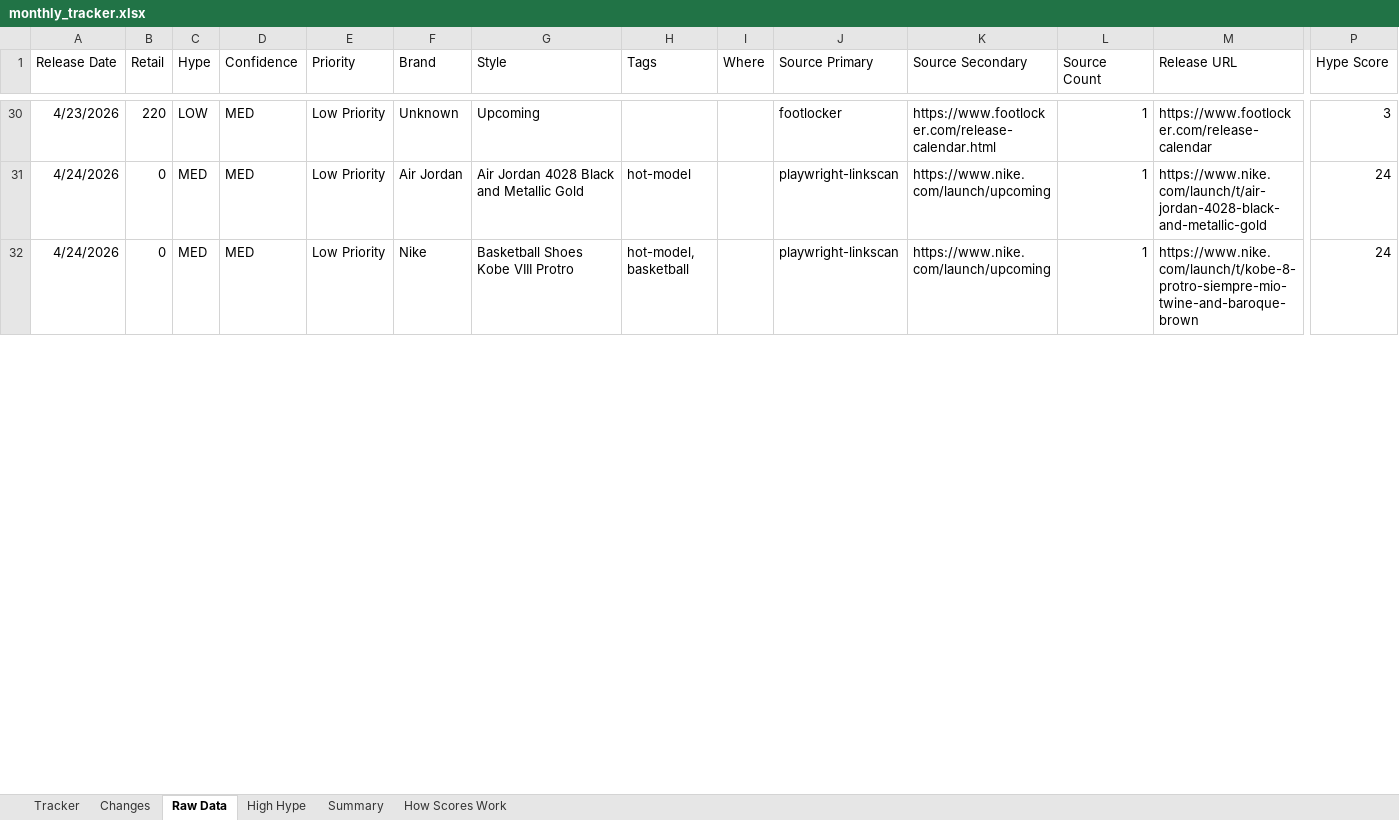
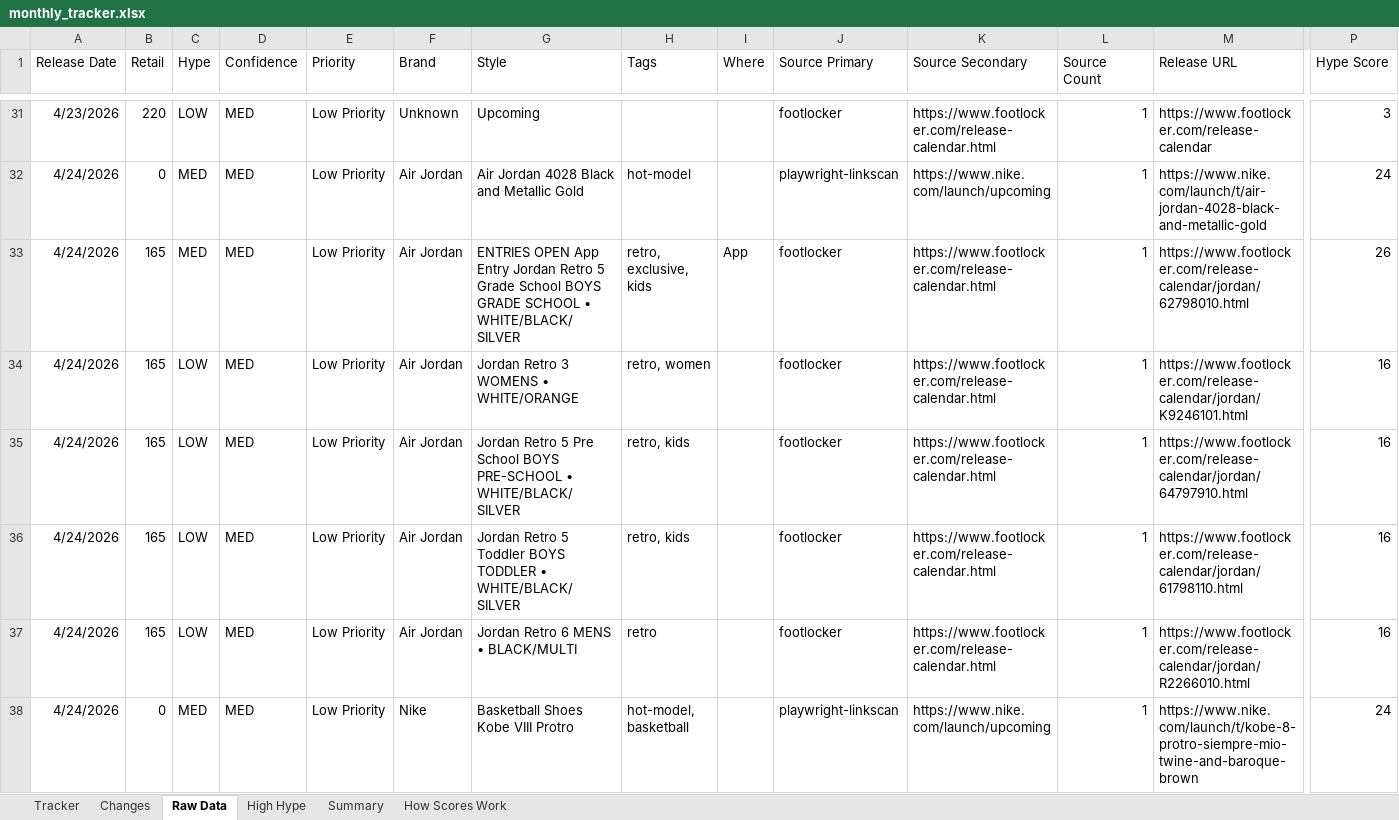
Before and after one commit to lordnader2002-sudo/Sneaker_Release_Tracker, an Excel workbook: output/monthly_tracker.xlsx, sheet Raw Data, drawn as a sheet; only a part is shown, gaps mark what is left out; values as stored, in another font and other column widths than the file's, no borders; rows hold the shown columns only; the diff covers the shown part only; the diff names each change by its address in the sheet, - before the commit and + after, or states it on an @@ line.

```diff
--- a/output/monthly_tracker.xlsx (sheet Raw Data)
+++ b/output/monthly_tracker.xlsx (sheet Raw Data)
+row 33: 4/24/2026 | 165 | MED | MED | Low Priority | Air Jordan | ENTRIES OPEN App Entry Jordan Retro 5 Grade School BOYS GRADE SCHOOL • WHITE/BLACK/SILVER | retro, exclusive, kids | App | footlocker | https://www.footlocker.com/release-calendar.html | 1 | https://www.footlocker.com/release-calendar/jordan/62798010.html | 26
+row 34: 4/24/2026 | 165 | LOW | MED | Low Priority | Air Jordan | Jordan Retro 3 WOMENS • WHITE/ORANGE | retro, women |  | footlocker | https://www.footlocker.com/release-calendar.html | 1 | https://www.footlocker.com/release-calendar/jordan/K9246101.html | 16
+row 35: 4/24/2026 | 165 | LOW | MED | Low Priority | Air Jordan | Jordan Retro 5 Pre School BOYS PRE-SCHOOL • WHITE/BLACK/SILVER | retro, kids |  | footlocker | https://www.footlocker.com/release-calendar.html | 1 | https://www.footlocker.com/release-calendar/jordan/64797910.html | 16
+row 36: 4/24/2026 | 165 | LOW | MED | Low Priority | Air Jordan | Jordan Retro 5 Toddler BOYS TODDLER • WHITE/BLACK/SILVER | retro, kids |  | footlocker | https://www.footlocker.com/release-calendar.html | 1 | https://www.footlocker.com/release-calendar/jordan/61798110.html | 16
+row 37: 4/24/2026 | 165 | LOW | MED | Low Priority | Air Jordan | Jordan Retro 6 MENS • BLACK/MULTI | retro |  | footlocker | https://www.footlocker.com/release-calendar.html | 1 | https://www.footlocker.com/release-calendar/jordan/R2266010.html | 16
```
Also changed, not shown: 13 added rows and 4 edited cells elsewhere in this sheet, sheet Tracker, sheet Changes, sheet Summary, 6 other files.
